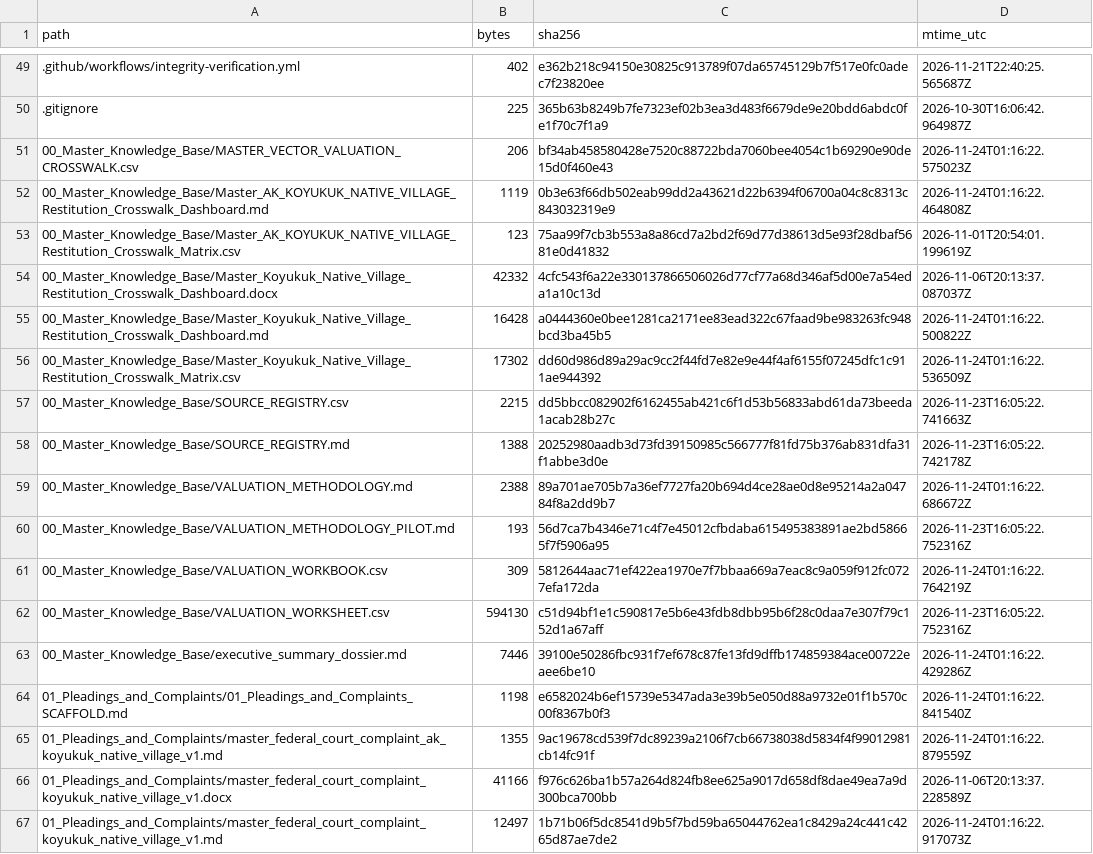
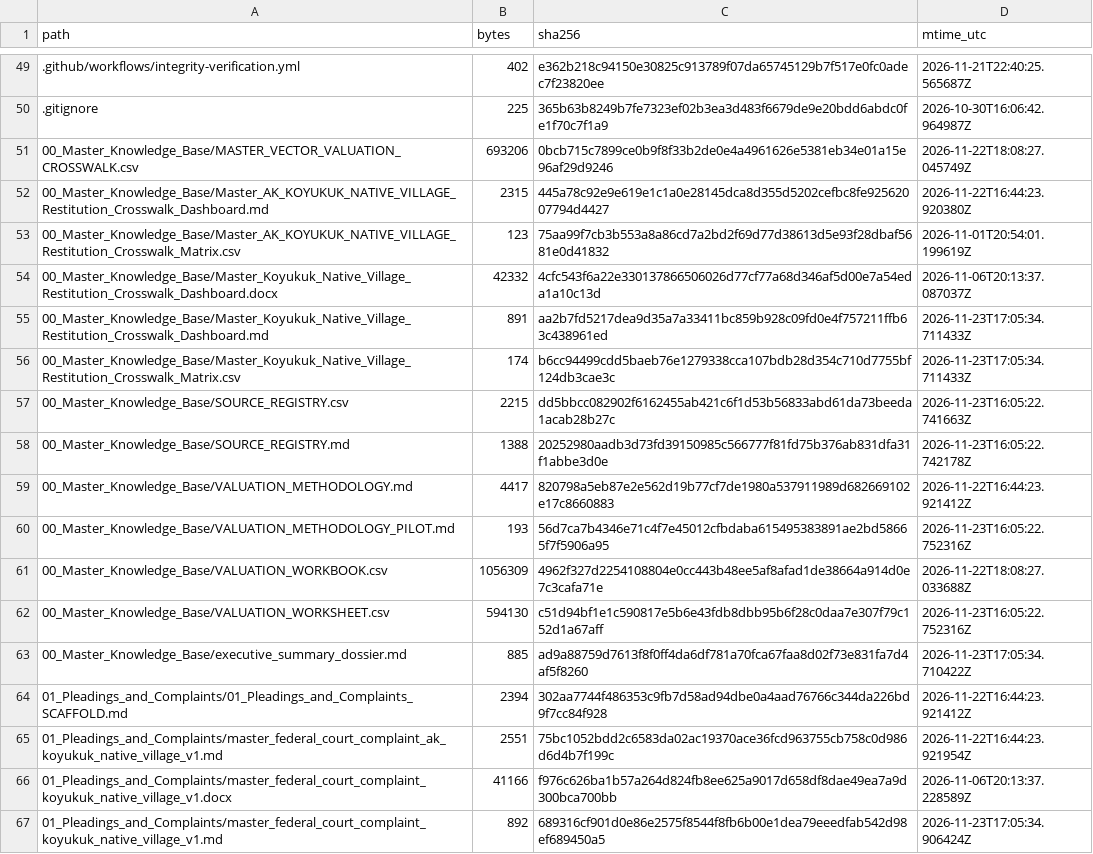
Before and after one commit to GlobalRestitutionAlliance/turtle-island-us-ak-koyukuk-native-village-master-litigation, a CSV file: 99_Archives_and_Manifests/MANIFEST_SHA256.csv, drawn as a sheet; only a part is shown, gaps mark what is left out; the diff covers the shown part only.

```diff
--- a/99_Archives_and_Manifests/MANIFEST_SHA256.csv
+++ b/99_Archives_and_Manifests/MANIFEST_SHA256.csv
@@ -50,18 +50,18 @@ path,bytes,sha256,mtime_utc
 .gitignore,225,365b63b8249b7fe7323ef02b3ea3d483f6679de9e20bdd6abdc0fe1f70c7f1a9,2026-10-30T16:06:42.964987Z
-00_Master_Knowledge_Base/MASTER_VECTOR_VALUATION_CROSSWALK.csv,206,bf34ab458580428e7520c88722bda7060bee4054c1b69290e90de15d0f460e43,2026-11-24T01:16:22.575023Z
-00_Master_Knowledge_Base/Master_AK_KOYUKUK_NATIVE_VILLAGE_Restitution_Crosswalk_Dashboard.md,1119,0b3e63f66db502eab99dd2a43621d22b6394f06700a04c8c8313c843032319e9,2026-11-24T01:16:22.464808Z
+00_Master_Knowledge_Base/MASTER_VECTOR_VALUATION_CROSSWALK.csv,693206,0bcb715c7899ce0b9f8f33b2de0e4a4961626e5381eb34e01a15e96af29d9246,2026-11-22T18:08:27.045749Z
+00_Master_Knowledge_Base/Master_AK_KOYUKUK_NATIVE_VILLAGE_Restitution_Crosswalk_Dashboard.md,2315,445a78c92e9e619e1c1a0e28145dca8d355d5202cefbc8fe92562007794d4427,2026-11-22T16:44:23.920380Z
 00_Master_Knowledge_Base/Master_AK_KOYUKUK_NATIVE_VILLAGE_Restitution_Crosswalk_Matrix.csv,123,75aa99f7cb3b553a8a86cd7a2bd2f69d77d38613d5e93f28dbaf5681e0d41832,2026-11-01T20:54:01.199619Z
 00_Master_Knowledge_Base/Master_Koyukuk_Native_Village_Restitution_Crosswalk_Dashboard.docx,42332,4cfc543f6a22e330137866506026d77cf77a68d346af5d00e7a54eda1a10c13d,2026-11-06T20:13:37.087037Z
-00_Master_Knowledge_Base/Master_Koyukuk_Native_Village_Restitution_Crosswalk_Dashboard.md,16428,a0444360e0bee1281ca2171ee83ead322c67faad9be983263fc948bcd3ba45b5,2026-11-24T01:16:22.500822Z
-00_Master_Knowledge_Base/Master_Koyukuk_Native_Village_Restitution_Crosswalk_Matrix.csv,17302,dd60d986d89a29ac9cc2f44fd7e82e9e44f4af6155f07245dfc1c911ae944392,2026-11-24T01:16:22.536509Z
+00_Master_Knowledge_Base/Master_Koyukuk_Native_Village_Restitution_Crosswalk_Dashboard.md,891,aa2b7fd5217dea9d35a7a33411bc859b928c09fd0e4f757211ffb63c438961ed,2026-11-23T17:05:34.711433Z
+00_Master_Knowledge_Base/Master_Koyukuk_Native_Village_Restitution_Crosswalk_Matrix.csv,174,b6cc94499cdd5baeb76e1279338cca107bdb28d354c710d7755bf124db3cae3c,2026-11-23T17:05:34.711433Z
 00_Master_Knowledge_Base/SOURCE_REGISTRY.csv,2215,dd5bbcc082902f6162455ab421c6f1d53b56833abd61da73beeda1acab28b27c,2026-11-23T16:05:22.741663Z
 00_Master_Knowledge_Base/SOURCE_REGISTRY.md,1388,20252980aadb3d73fd39150985c566777f81fd75b376ab831dfa31f1abbe3d0e,2026-11-23T16:05:22.742178Z
-00_Master_Knowledge_Base/VALUATION_METHODOLOGY.md,2388,89a701ae705b7a36ef7727fa20b694d4ce28ae0d8e95214a2a04784f8a2dd9b7,2026-11-24T01:16:22.686672Z
+00_Master_Knowledge_Base/VALUATION_METHODOLOGY.md,4417,820798a5eb87e2e562d19b77cf7de1980a537911989d682669102e17c8660883,2026-11-22T16:44:23.921412Z
 00_Master_Knowledge_Base/VALUATION_METHODOLOGY_PILOT.md,193,56d7ca7b4346e71c4f7e45012cfbdaba615495383891ae2bd58665f7f5906a95,2026-11-23T16:05:22.752316Z
-00_Master_Knowledge_Base/VALUATION_WORKBOOK.csv,309,5812644aac71ef422ea1970e7f7bbaa669a7eac8c9a059f912fc0727efa172da,2026-11-24T01:16:22.764219Z
+00_Master_Knowledge_Base/VALUATION_WORKBOOK.csv,1056309,4962f327d2254108804e0cc443b48ee5af8afad1de38664a914d0e7c3cafa71e,2026-11-22T18:08:27.033688Z
 00_Master_Knowledge_Base/VALUATION_WORKSHEET.csv,594130,c51d94bf1e1c590817e5b6e43fdb8dbb95b6f28c0daa7e307f79c152d1a67aff,2026-11-23T16:05:22.752316Z
-00_Master_Knowledge_Base/executive_summary_dossier.md,7446,39100e50286fbc931f7ef678c87fe13fd9dffb174859384ace00722eaee6be10,2026-11-24T01:16:22.429286Z
-01_Pleadings_and_Complaints/01_Pleadings_and_Complaints_SCAFFOLD.md,1198,e6582024b6ef15739e5347ada3e39b5e050d88a9732e01f1b570c00f8367b0f3,2026-11-24T01:16:22.841540Z
-01_Pleadings_and_Complaints/master_federal_court_complaint_ak_koyukuk_native_village_v1.md,1355,9ac19678cd539f7dc89239a2106f7cb66738038d5834f4f99012981cb14fc91f,2026-11-24T01:16:22.879559Z
+00_Master_Knowledge_Base/executive_summary_dossier.md,885,ad9a88759d7613f8f0ff4da6df781a70fca67faa8d02f73e831fa7d4af5f8260,2026-11-23T17:05:34.710422Z
+01_Pleadings_and_Complaints/01_Pleadings_and_Complaints_SCAFFOLD.md,2394,302aa7744f486353c9fb7d58ad94dbe0a4aad76766c344da226bd9f7cc84f928,2026-11-22T16:44:23.921412Z
+01_Pleadings_and_Complaints/master_federal_court_complaint_ak_koyukuk_native_village_v1.md,2551,75bc1052bdd2c6583da02ac19370ace36fcd963755cb758c0d986d6d4b7f199c,2026-11-22T16:44:23.921954Z
 01_Pleadings_and_Complaints/master_federal_court_complaint_koyukuk_native_village_v1.docx,41166,f976c626ba1b57a264d824fb8ee625a9017d658df8dae49ea7a9d300bca700bb,2026-11-06T20:13:37.228589Z
-01_Pleadings_and_Complaints/master_federal_court_complaint_koyukuk_native_village_v1.md,12497,1b71b06f5dc8541d9b5f7bd59ba65044762ea1c8429a24c441c4265d87ae7de2,2026-11-24T01:16:22.917073Z
+01_Pleadings_and_Complaints/master_federal_court_complaint_koyukuk_native_village_v1.md,892,689316cf901d0e86e2575f8544f8fb6b00e1dea79eeedfab542d98ef689450a5,2026-11-23T17:05:34.906424Z
```
Also changed, not shown: 80 edited cells elsewhere in this file, 37 other files.
